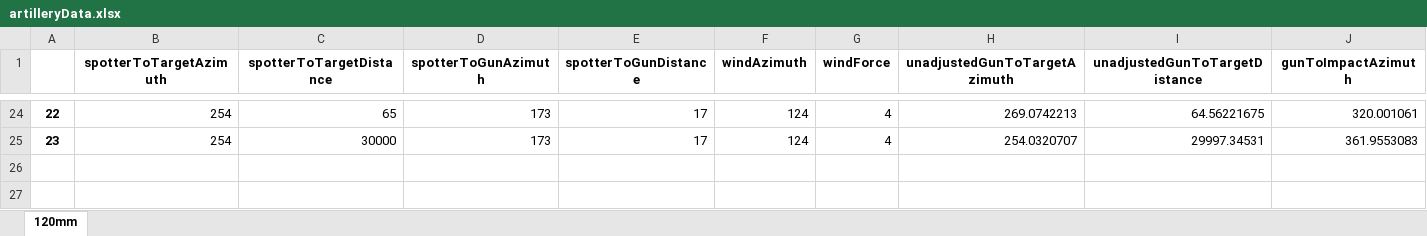
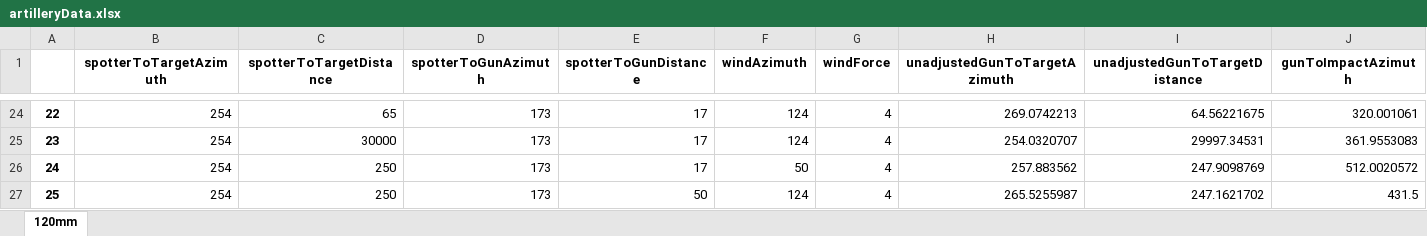
Before and after one commit to WebsiteDisplayName/FoxholeArtillery, an Excel workbook: foxholeArtillery/artilleryData.xlsx, sheet 120mm, drawn as a sheet; only a part is shown, gaps mark what is left out; values as stored, in another font and other column widths than the file's, no borders; rows hold the shown columns only; the diff names each change by its address in the sheet, - before the commit and + after, or states it on an @@ line.

```diff
--- a/foxholeArtillery/artilleryData.xlsx (sheet 120mm)
+++ b/foxholeArtillery/artilleryData.xlsx (sheet 120mm)
+row 26: 24 | 254 | 250 | 173 | 17 | 50 | 4 | 257.883562 | 247.9098769 | 512.0020572
+row 27: 25 | 254 | 250 | 173 | 50 | 124 | 4 | 265.5255987 | 247.1621702 | 431.5
```
Also changed, not shown: 1 other file.
